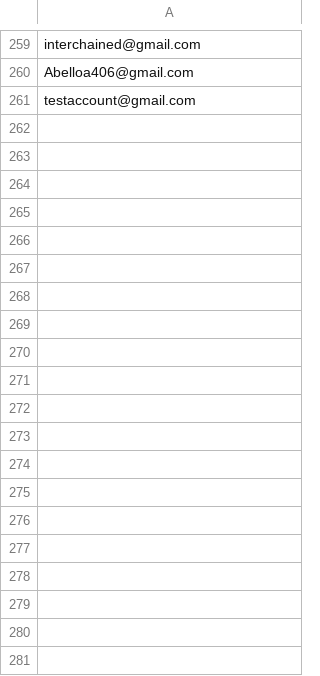
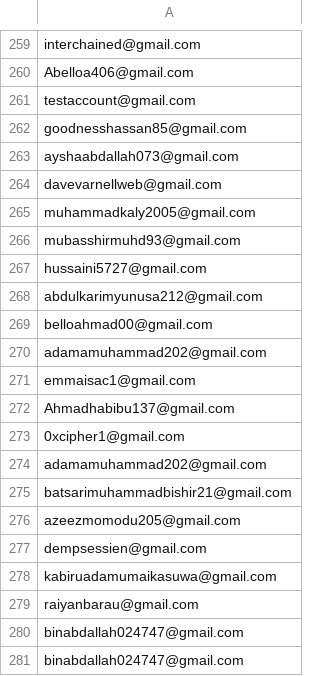
Before and after one commit to devel0x/electronero, a CSV file: ambassadors/fastapi-ambassador-leaderboard/data/registrations.csv, drawn as a sheet; only a part is shown, gaps mark what is left out; the diff covers the shown part only.

```diff
--- a/ambassadors/fastapi-ambassador-leaderboard/data/registrations.csv
+++ b/ambassadors/fastapi-ambassador-leaderboard/data/registrations.csv
@@ -261 +261,21 @@ Abelloa406@gmail.com
 testaccount@gmail.com
+goodnesshassan85@gmail.com
+ayshaabdallah073@gmail.com
+davevarnellweb@gmail.com
+muhammadkaly2005@gmail.com
+mubasshirmuhd93@gmail.com
+hussaini5727@gmail.com
+abdulkarimyunusa212@gmail.com
+belloahmad00@gmail.com
+adamamuhammad202@gmail.com
+emmaisac1@gmail.com
+Ahmadhabibu137@gmail.com
+0xcipher1@gmail.com
+adamamuhammad202@gmail.com
+batsarimuhammadbishir21@gmail.com
+azeezmomodu205@gmail.com
+dempsessien@gmail.com
+kabiruadamumaikasuwa@gmail.com
+raiyanbarau@gmail.com
+binabdallah024747@gmail.com
+binabdallah024747@gmail.com
```
Also changed, not shown: 34 added rows elsewhere in this file, 1 other file.
